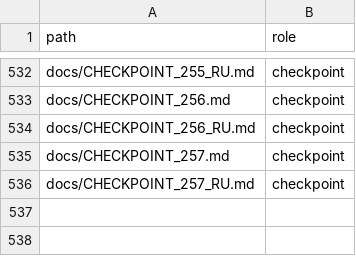
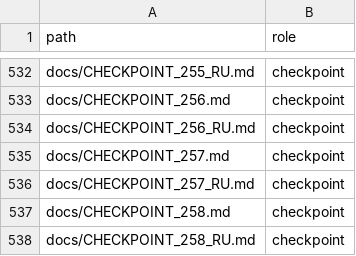
Before and after one commit to MaikiOS/BuildWorks, a TSV file: docs/DOCUMENT_INDEX.tsv, drawn as a sheet; only a part is shown, gaps mark what is left out.

```diff
--- a/docs/DOCUMENT_INDEX.tsv
+++ b/docs/DOCUMENT_INDEX.tsv
@@ -536 +536,3 @@ docs/CHECKPOINT_257.md	checkpoint
 docs/CHECKPOINT_257_RU.md	checkpoint
+docs/CHECKPOINT_258.md	checkpoint
+docs/CHECKPOINT_258_RU.md	checkpoint
```
Also changed, not shown: 16 other files.
